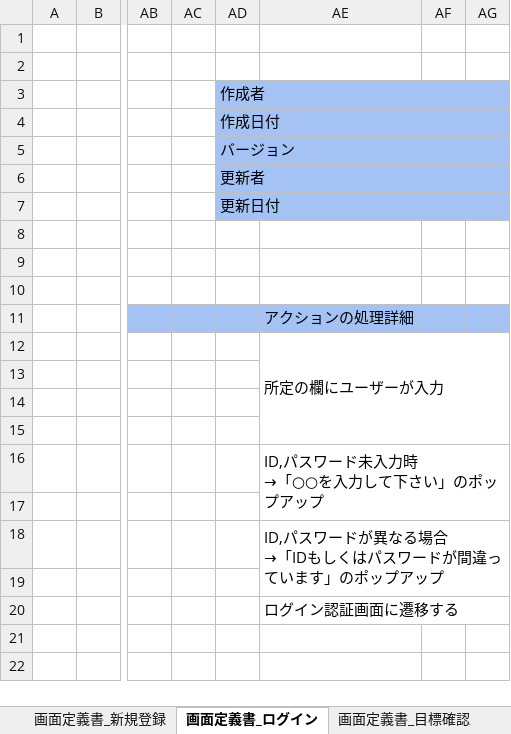
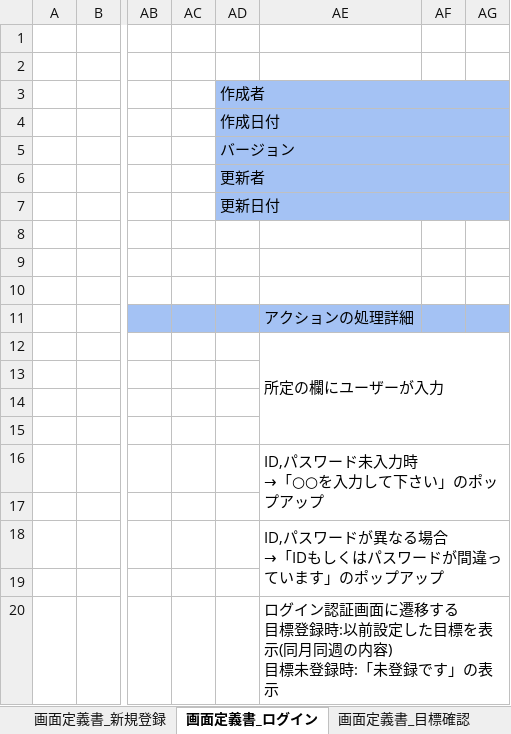
Before and after one commit to gen276/Portfolio, an Excel workbook: 独学支援アプリ_設計図.xlsx, sheet 画面定義書_ログイン, drawn as a sheet; only a part is shown, gaps mark what is left out; values as stored, in another font and other column widths than the file's, no borders; ↵ is a line break in a cell; the diff names each change by its address in the sheet, - before the commit and + after, or states it on an @@ line.

```diff
--- a/独学支援アプリ_設計図.xlsx (sheet 画面定義書_ログイン)
+++ b/独学支援アプリ_設計図.xlsx (sheet 画面定義書_ログイン)
-AE20: ログイン認証画面に遷移する
+AE20: ログイン認証画面に遷移する ↵ 目標登録時:以前設定した目標を表示(同月同週の内容) ↵ 目標未登録時:「未登録です」の表示
```
Also changed, not shown: sheet テーブル定義書_ステップと達成, sheet テーブル定義書_目標とステップ, sheet 画面定義書_目標登録, sheet ER図, sheet 画面定義書_目標確認, sheet テーブル定義書_登録情報, charts or pictures.
